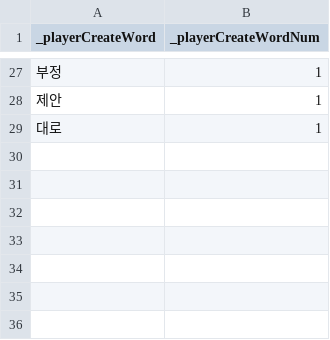
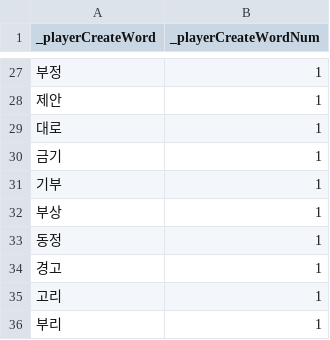
Before and after one commit to RAVNUS-INC/crossejong, a CSV file: Test1/Assets/Scripts/CSV/사용자데이터.csv, drawn as a sheet; only a part is shown, gaps mark what is left out; the diff names each change by its address in the sheet, - before the commit and + after, or states it on an @@ line.

```diff
--- a/Test1/Assets/Scripts/CSV/사용자데이터.csv
+++ b/Test1/Assets/Scripts/CSV/사용자데이터.csv
+row 30: 금기 | 1
+row 31: 기부 | 1
+row 32: 부상 | 1
+row 33: 동정 | 1
+row 34: 경고 | 1
+row 35: 고리 | 1
+row 36: 부리 | 1
```
Also changed, not shown: 35 other files.
